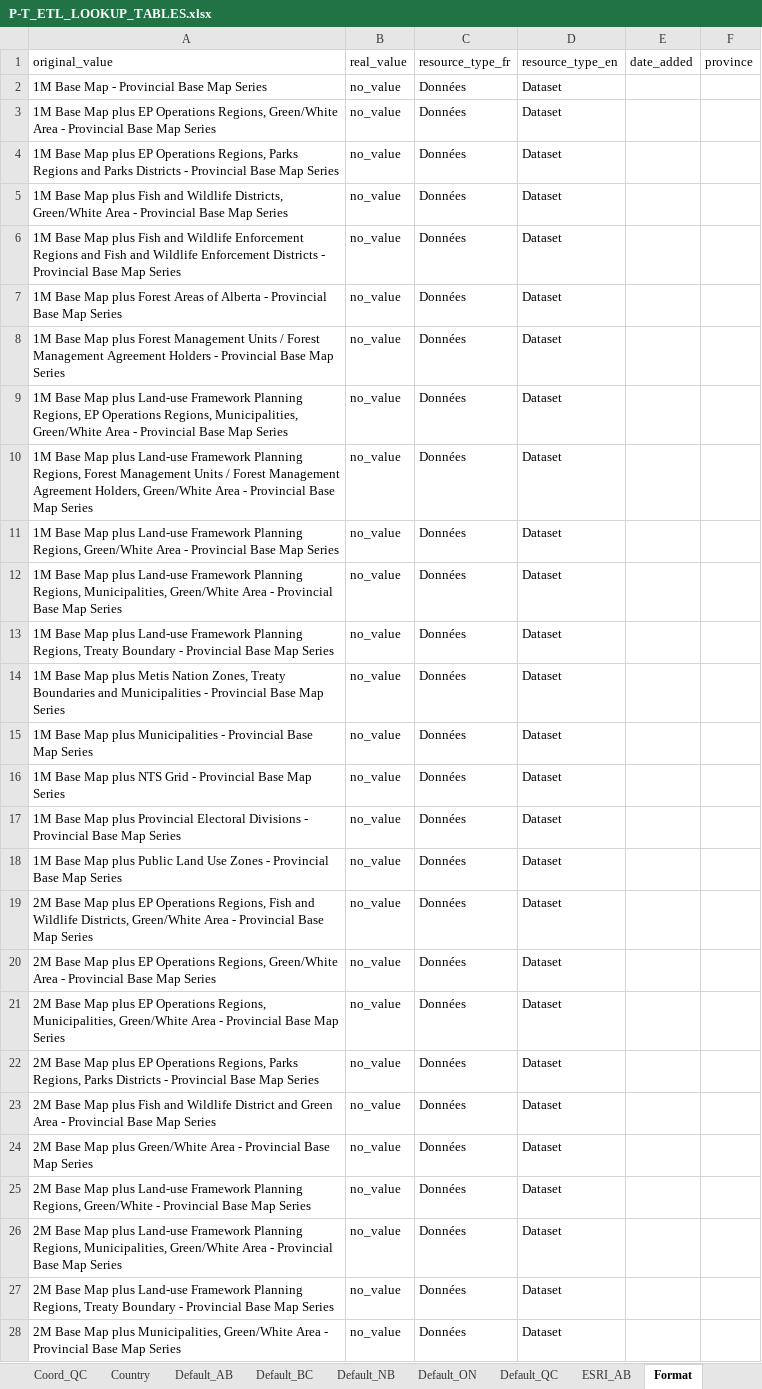
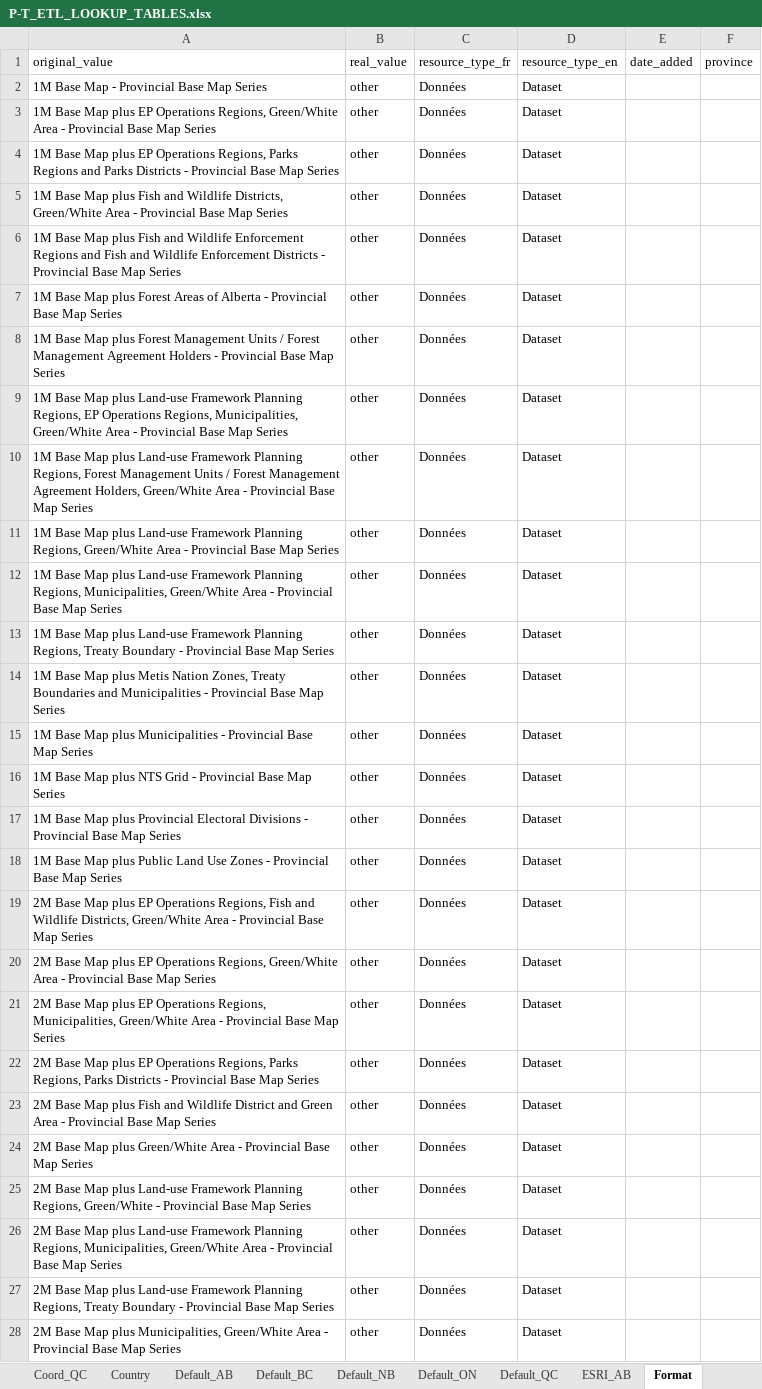
Before and after one commit to federal-geospatial-platform/fgp-metadata-proxy, an Excel workbook: FME_files/LOOKUP_TABLES/P-T_ETL_LOOKUP_TABLES.xlsx, sheet Format, drawn as a sheet; only a part is shown; values as stored, in another font and other column widths than the file's, no borders; the diff covers the shown part only; the diff names each change by its address in the sheet, - before the commit and + after, or states it on an @@ line.

```diff
--- a/FME_files/LOOKUP_TABLES/P-T_ETL_LOOKUP_TABLES.xlsx (sheet Format)
+++ b/FME_files/LOOKUP_TABLES/P-T_ETL_LOOKUP_TABLES.xlsx (sheet Format)
-B2:B28 (real_value): no_value
+B2:B28 (real_value): other
```
Also changed, not shown: 8 removed rows and 336 edited cells elsewhere in this sheet, sheet UUID_YK, sheet Geodata_YK, sheet GeospatialValidation, sheet UUID_Spatial_ON, sheet Default_AB, sheet Config_AB, 9 more sheets, other sheet tabs.
